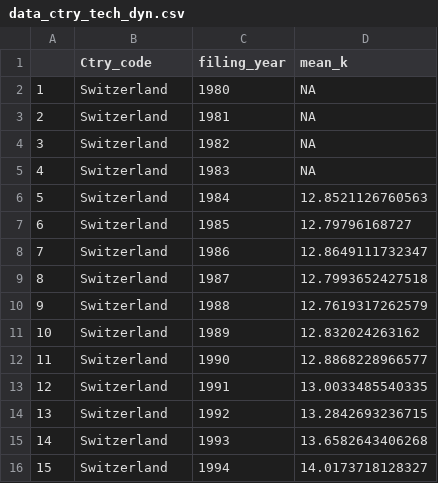
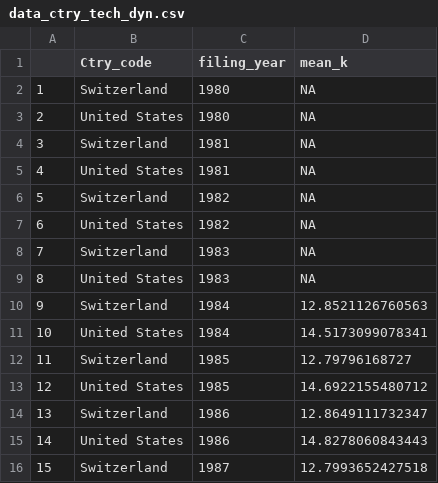
Before and after one commit to cieb-unibas/innoscape-data-public, a CSV file: data_ctry_tech_dyn.csv, drawn as a sheet; only a part is shown; the diff covers the shown part only.

Commit message:
update data

```diff
--- a/data_ctry_tech_dyn.csv
+++ b/data_ctry_tech_dyn.csv
@@ -2,15 +2,15 @@
 "1","Switzerland",1980,NA
-"2","Switzerland",1981,NA
-"3","Switzerland",1982,NA
-"4","Switzerland",1983,NA
-"5","Switzerland",1984,12.8521126760563
-"6","Switzerland",1985,12.79796168727
-"7","Switzerland",1986,12.8649111732347
-"8","Switzerland",1987,12.7993652427518
-"9","Switzerland",1988,12.7619317262579
-"10","Switzerland",1989,12.832024263162
-"11","Switzerland",1990,12.8868228966577
-"12","Switzerland",1991,13.0033485540335
-"13","Switzerland",1992,13.2842693236715
-"14","Switzerland",1993,13.6582643406268
-"15","Switzerland",1994,14.0173718128327
+"2","United States",1980,NA
+"3","Switzerland",1981,NA
+"4","United States",1981,NA
+"5","Switzerland",1982,NA
+"6","United States",1982,NA
+"7","Switzerland",1983,NA
+"8","United States",1983,NA
+"9","Switzerland",1984,12.8521126760563
+"10","United States",1984,14.5173099078341
+"11","Switzerland",1985,12.79796168727
+"12","United States",1985,14.6922155480712
+"13","Switzerland",1986,12.8649111732347
+"14","United States",1986,14.8278060843443
+"15","Switzerland",1987,12.7993652427518
```
Also changed, not shown: 131 edited cells elsewhere in this file.
